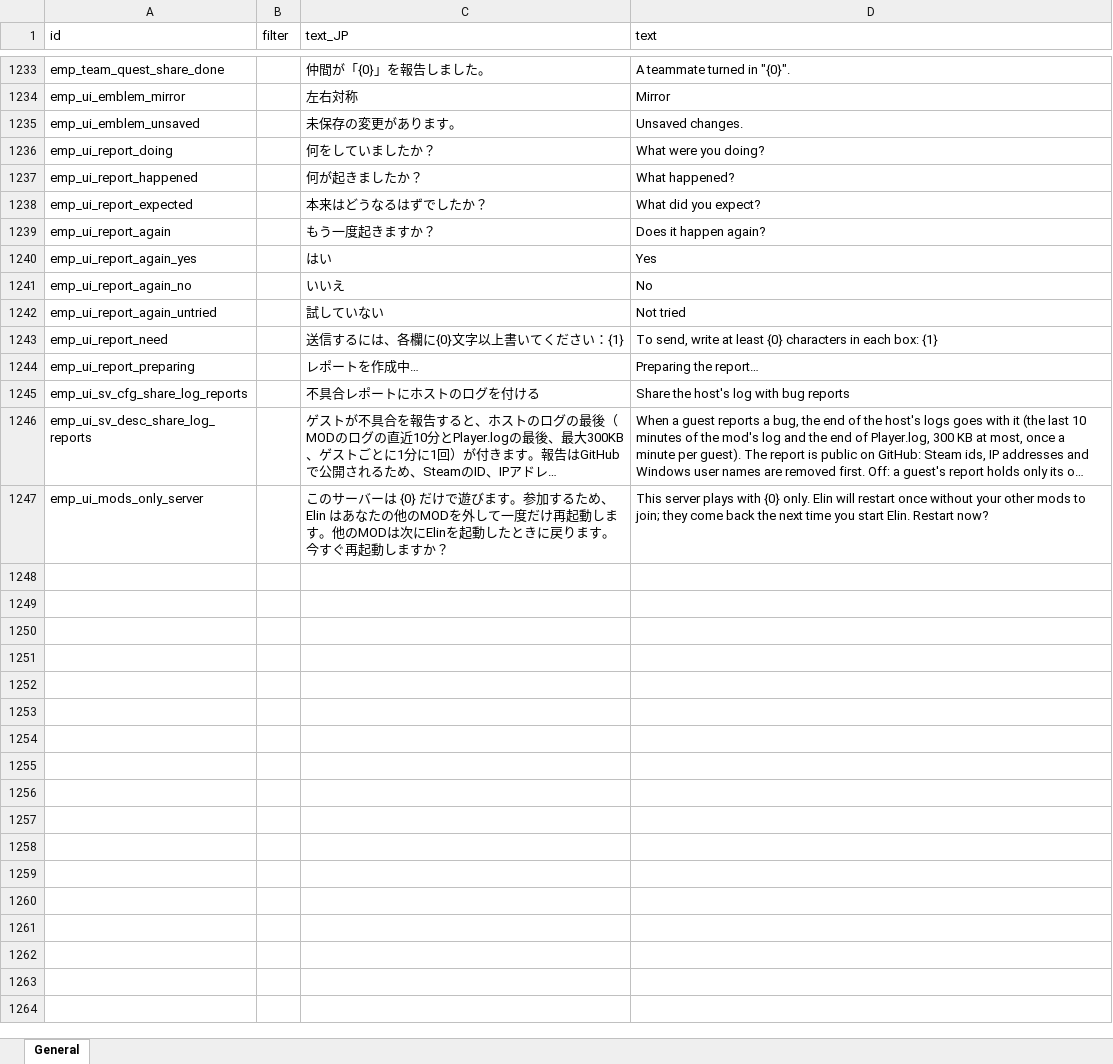
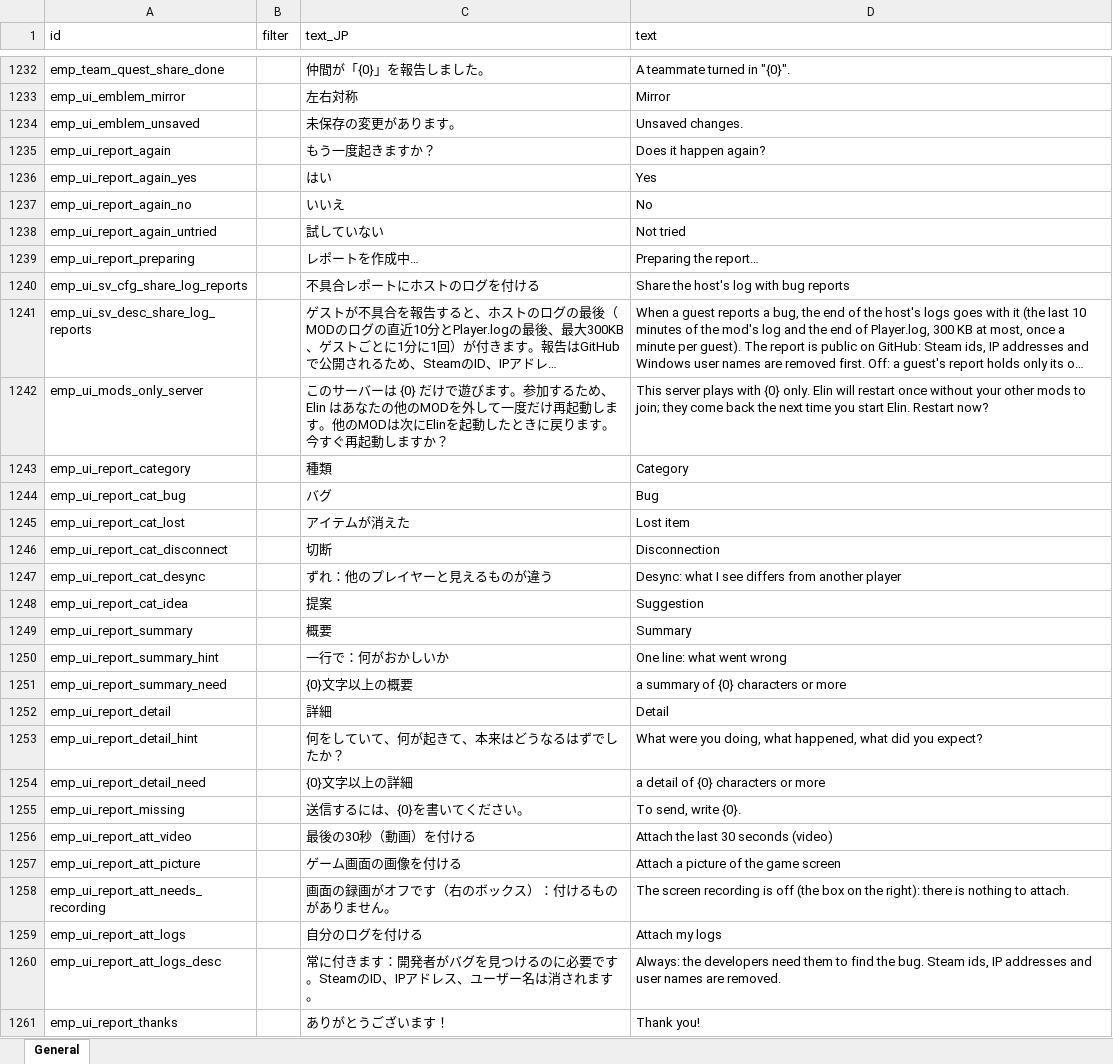
Before and after one commit to jeanfreger/elin-together-independence, an Excel workbook: package/LangMod/EN/emp_localization.xlsx, sheet General, drawn as a sheet; only a part is shown, gaps mark what is left out; long unchanged cells end in …; values as stored, in another font and other column widths than the file's, no borders; removed rows and columns are numbered as before the commit, all else as after; the diff covers the shown part only; the diff names each change by its address in the sheet, - before the commit and + after, or states it on an @@ line.

```diff
--- a/package/LangMod/EN/emp_localization.xlsx (sheet General)
+++ b/package/LangMod/EN/emp_localization.xlsx (sheet General)
-row 1236: emp_ui_report_doing |  | 何をしていましたか？ | What were you doing?
-row 1237: emp_ui_report_happened |  | 何が起きましたか？ | What happened?
-row 1238: emp_ui_report_expected |  | 本来はどうなるはずでしたか？ | What did you expect?
-row 1243: emp_ui_report_need |  | 送信するには、各欄に{0}文字以上書いてください：{1} | To send, write at least {0} characters in each box: {1}
+row 1243: emp_ui_report_category |  | 種類 | Category
+row 1244: emp_ui_report_cat_bug |  | バグ | Bug
+row 1245: emp_ui_report_cat_lost |  | アイテムが消えた | Lost item
+row 1246: emp_ui_report_cat_disconnect |  | 切断 | Disconnection
+row 1247: emp_ui_report_cat_desync |  | ずれ：他のプレイヤーと見えるものが違う | Desync: what I see differs from another player
+row 1248: emp_ui_report_cat_idea |  | 提案 | Suggestion
+row 1249: emp_ui_report_summary |  | 概要 | Summary
+row 1250: emp_ui_report_summary_hint |  | 一行で：何がおかしいか | One line: what went wrong
+row 1251: emp_ui_report_summary_need |  | {0}文字以上の概要 | a summary of {0} characters or more
+row 1252: emp_ui_report_detail |  | 詳細 | Detail
+row 1253: emp_ui_report_detail_hint |  | 何をしていて、何が起きて、本来はどうなるはずでしたか？ | What were you doing, what happened, what did you expect?
+row 1254: emp_ui_report_detail_need |  | {0}文字以上の詳細 | a detail of {0} characters or more
+row 1255: emp_ui_report_missing |  | 送信するには、{0}を書いてください。 | To send, write {0}.
+row 1256: emp_ui_report_att_video |  | 最後の30秒（動画）を付ける | Attach the last 30 seconds (video)
+row 1257: emp_ui_report_att_picture |  | ゲーム画面の画像を付ける | Attach a picture of the game screen
+row 1258: emp_ui_report_att_needs_recording |  | 画面の録画がオフです（右のボックス）：付けるものがありません。 | The screen recording is off (the box on the right): there is nothing to attach.
+row 1259: emp_ui_report_att_logs |  | 自分のログを付ける | Attach my logs
+row 1260: emp_ui_report_att_logs_desc |  | 常に付きます：開発者がバグを見つけるのに必要です。SteamのID、IPアドレス、ユーザー名は消されます。 | Always: the developers need them to find the bug. Steam ids, IP addresses and user names are removed.
+row 1261: emp_ui_report_thanks |  | ありがとうございます！ | Thank you!
```
Also changed, not shown: 5 added rows and 1 removed row elsewhere in this sheet, 4 other files.
